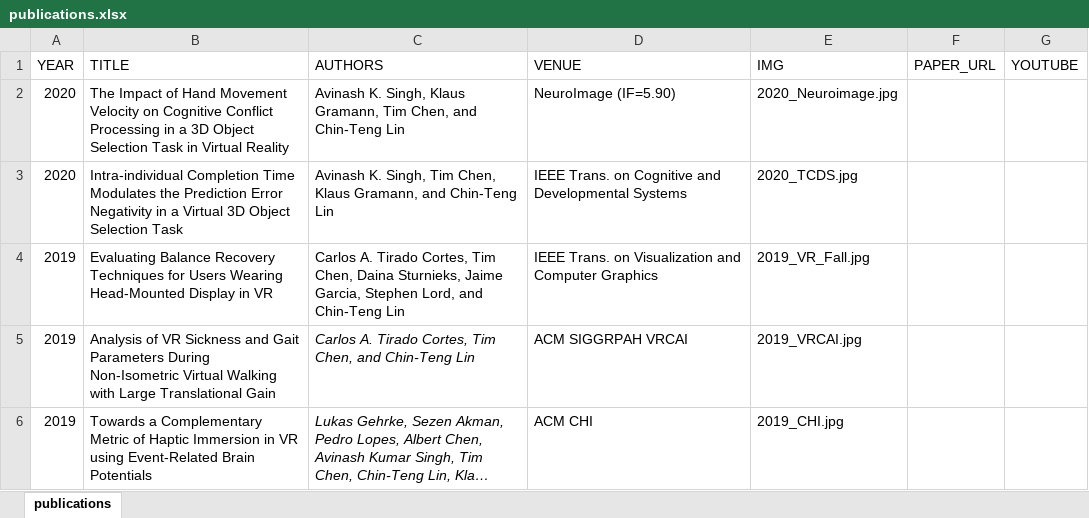
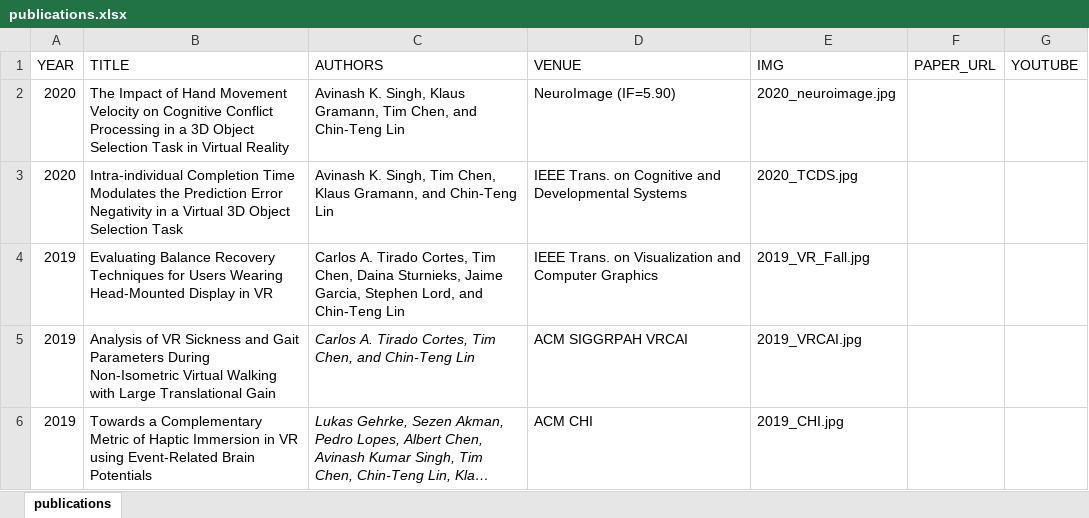
Before and after one commit to ht-timchen/ht-timchen.github.io, an Excel workbook: markdown_gen/publications.xlsx, sheet publications, drawn as a sheet; only a part is shown; long unchanged cells end in …; values as stored, in another font and other column widths than the file's, no borders; the diff names each change by its address in the sheet, - before the commit and + after, or states it on an @@ line.

```diff
--- a/markdown_gen/publications.xlsx (sheet publications)
+++ b/markdown_gen/publications.xlsx (sheet publications)
-E2 (IMG): 2020_Neuroimage.jpg
+E2 (IMG): 2020_neuroimage.jpg
```
Also changed, not shown: 3 other files.
